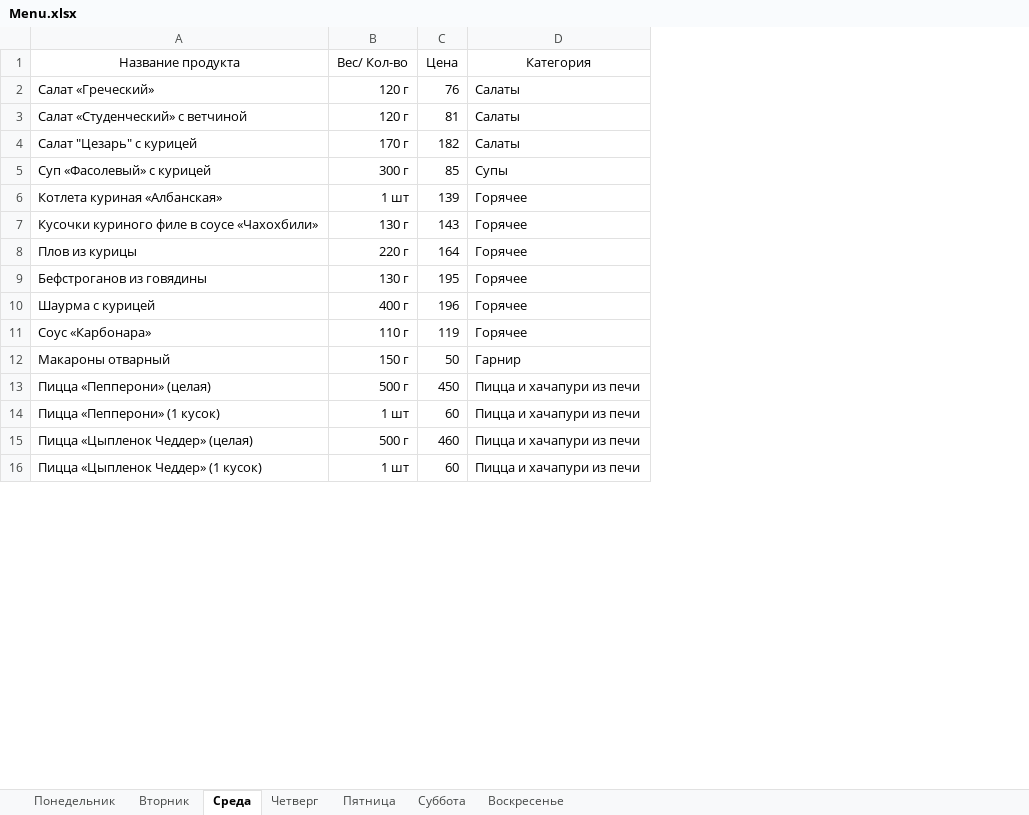
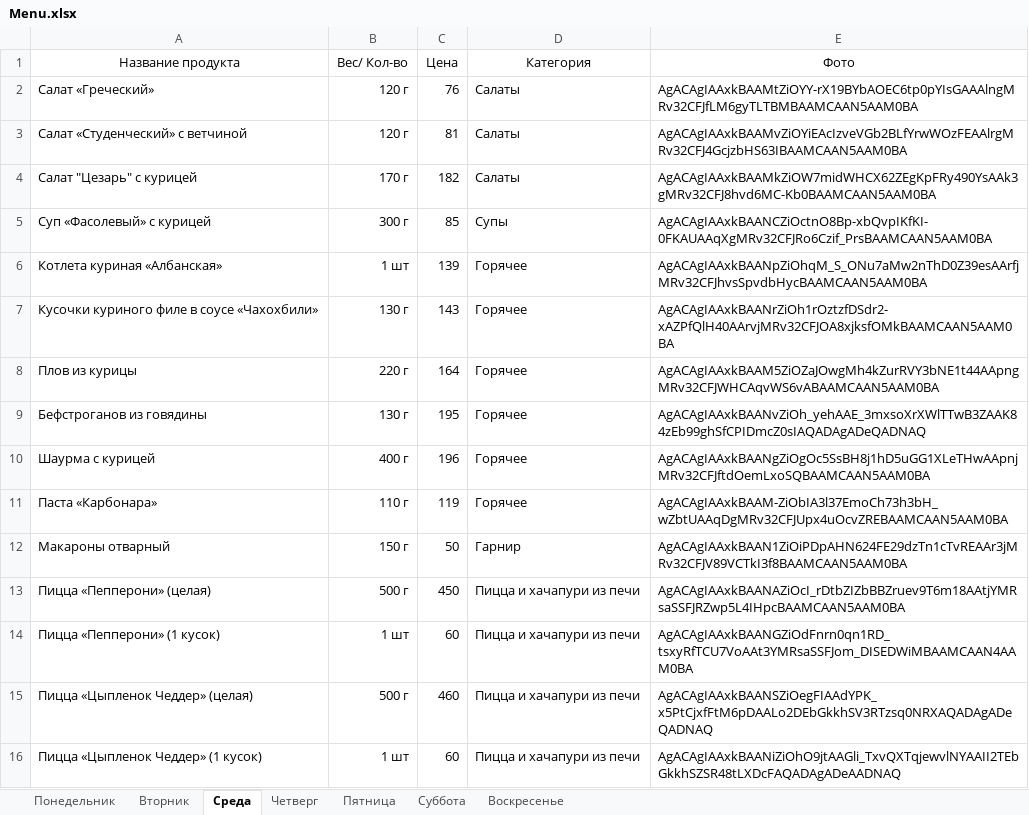
Before and after one commit to Aleksandr2407911/Student_Bar, an Excel workbook: Menu.xlsx, sheet Среда, drawn as a sheet; only a part is shown; values as stored, in another font and other column widths than the file's, no borders; the diff names each change by its address in the sheet, - before the commit and + after, or states it on an @@ line.

```diff
--- a/Menu.xlsx (sheet Среда)
+++ b/Menu.xlsx (sheet Среда)
+column E (Фото), rows 2-16: AgACAgIAAxkBAAMtZiOYY-rX19BYbAOEC6tp0pYIsGAAAlngMRv32CFJfLM6gyTLTBMBAAMCAAN5AAM0BA | AgACAgIAAxkBAAMvZiOYiEAcIzveVGb2BLfYrwWOzFEAAlrgMRv32CFJ4GcjzbHS63IBAAMCAAN5AAM0BA | AgACAgIAAxkBAAMkZiOW7midWHCX62ZEgKpFRy490YsAAk3gMRv32CFJ8hvd6MC-Kb0BAAMCAAN5AAM0BA | AgACAgIAAxkBAANCZiOctnO8Bp-xbQvpIKfKI-0FKAUAAqXgMRv32CFJRo6Czif_PrsBAAMCAAN5AAM0BA | AgACAgIAAxkBAANpZiOhqM_S_ONu7aMw2nThD0Z39esAArfjMRv32CFJhvsSpvdbHycBAAMCAAN5AAM0BA | AgACAgIAAxkBAANrZiOh1rOztzfDSdr2-xAZPfQlH40AArvjMRv32CFJOA8xjksfOMkBAAMCAAN5AAM0BA | AgACAgIAAxkBAAM5ZiOZaJOwgMh4kZurRVY3bNE1t44AApngMRv32CFJWHCAqvWS6vABAAMCAAN5AAM0BA | AgACAgIAAxkBAANvZiOh_yehAAE_3mxsoXrXWlTTwB3ZAAK84zEb99ghSfCPIDmcZ0sIAQADAgADeQADNAQ | AgACAgIAAxkBAANgZiOgOc5SsBH8j1hD5uGG1XLeTHwAApnjMRv32CFJftdOemLxoSQBAAMCAAN5AAM0BA | AgACAgIAAxkBAAM-ZiObIA3l37EmoCh73h3bH_wZbtUAAqDgMRv32CFJUpx4uOcvZREBAAMCAAN5AAM0BA | AgACAgIAAxkBAAN1ZiOiPDpAHN624FE29dzTn1cTvREAAr3jMRv32CFJV89VCTkI3f8BAAMCAAN5AAM0BA | AgACAgIAAxkBAANAZiOcI_rDtbZIZbBBZruev9T6m18AAtjYMRsaSSFJRZwp5L4IHpcBAAMCAAN5AAM0BA | AgACAgIAAxkBAANGZiOdFnrn0qn1RD_tsxyRfTCU7VoAAt3YMRsaSSFJom_DISEDWiMBAAMCAAN4AAM0BA | AgACAgIAAxkBAANSZiOegFIAAdYPK_x5PtCjxfFtM6pDAALo2DEbGkkhSV3RTzsq0NRXAQADAgADeQADNAQ | AgACAgIAAxkBAANiZiOhO9jtAAGli_TxvQXTqjewvlNYAAII2TEbGkkhSZSR48tLXDcFAQADAgADeAADNAQ
-A11 (Название продукта): Соус «Карбонара»
+A11 (Название продукта): Паста «Карбонара»
```
Also changed, not shown: sheet Четверг, sheet Суббота, sheet Понедельник, sheet Воскресенье, sheet Вторник, sheet Пятница, 6 other files.
